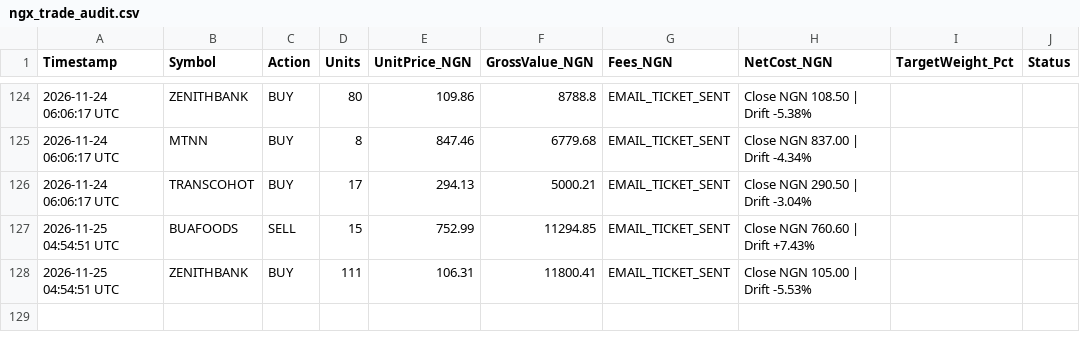
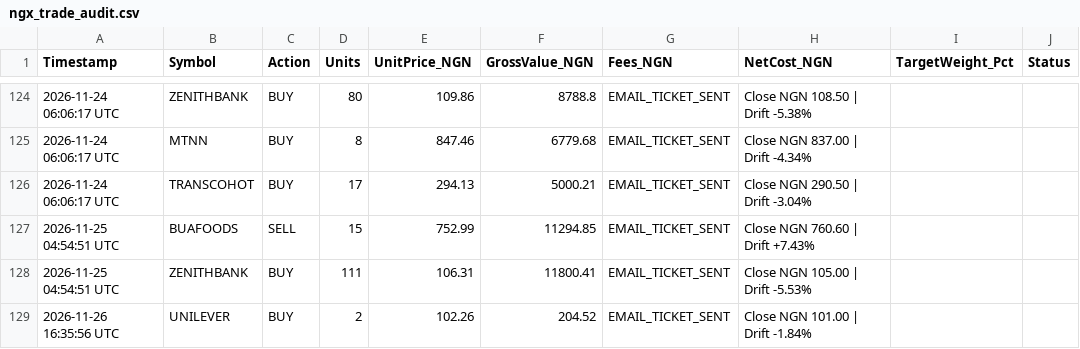
Before and after one commit to bamideleadedeji/ngx-quant-risk-engine, a CSV file: ngx_trade_audit.csv, drawn as a sheet; only a part is shown, gaps mark what is left out; the diff names each change by its address in the sheet, - before the commit and + after, or states it on an @@ line.

```diff
--- a/ngx_trade_audit.csv
+++ b/ngx_trade_audit.csv
+row 129: 2026-11-26 16:35:56 UTC | UNILEVER | BUY | 2 | 102.26 | 204.52 | EMAIL_TICKET_SENT | Close NGN 101.00 | Drift -1.84%
```
Also changed, not shown: ngx_portfolio_audit.csv, 1 other file.
